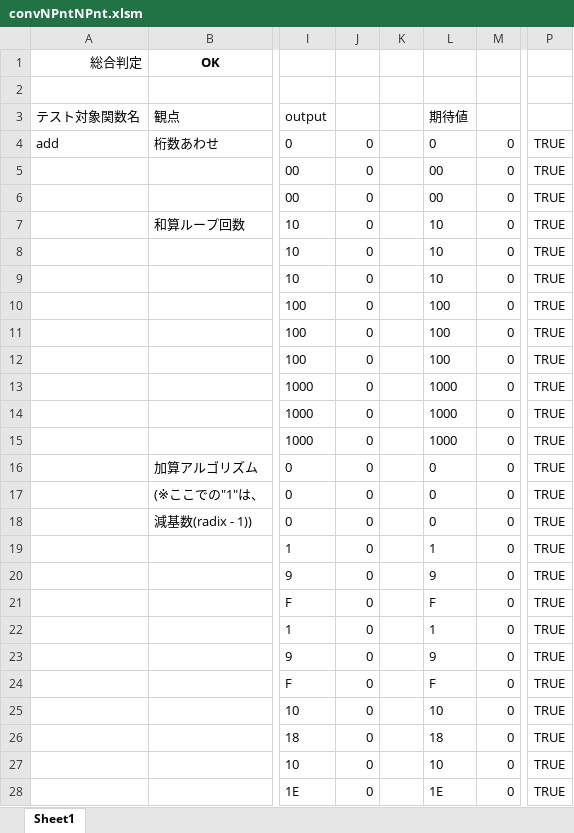
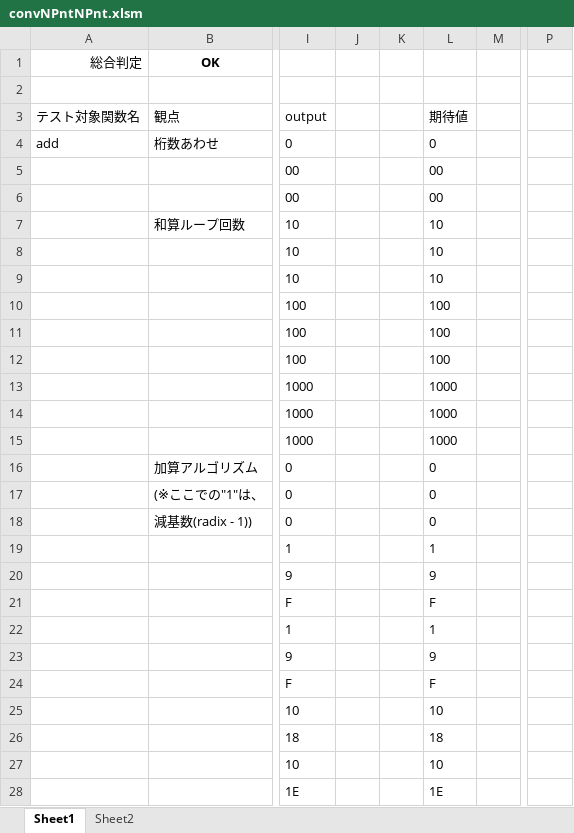
Before and after one commit to yakenohara/DLL-InternalHex, an Excel workbook: VBA Test/convNPntNPnt.xlsm, sheet Sheet1, drawn as a sheet; only a part is shown, gaps mark what is left out; values as stored, in another font and other column widths than the file's, no borders; conditional formats not drawn; the diff covers the shown part only; the diff names each change by its address in the sheet, - before the commit and + after, or states it on an @@ line.

```diff
--- a/VBA Test/convNPntNPnt.xlsm (sheet Sheet1)
+++ b/VBA Test/convNPntNPnt.xlsm (sheet Sheet1)
+sheet tab: Sheet2
-J4:J28: 0
+J4:J28: (empty)
-M4:M28: 0
+M4:M28: (empty)
-P4:P28: TRUE
+P4:P28: (empty)
```
Also changed, not shown: 58 added rows and 75 edited cells elsewhere in this sheet, 1 other file.
